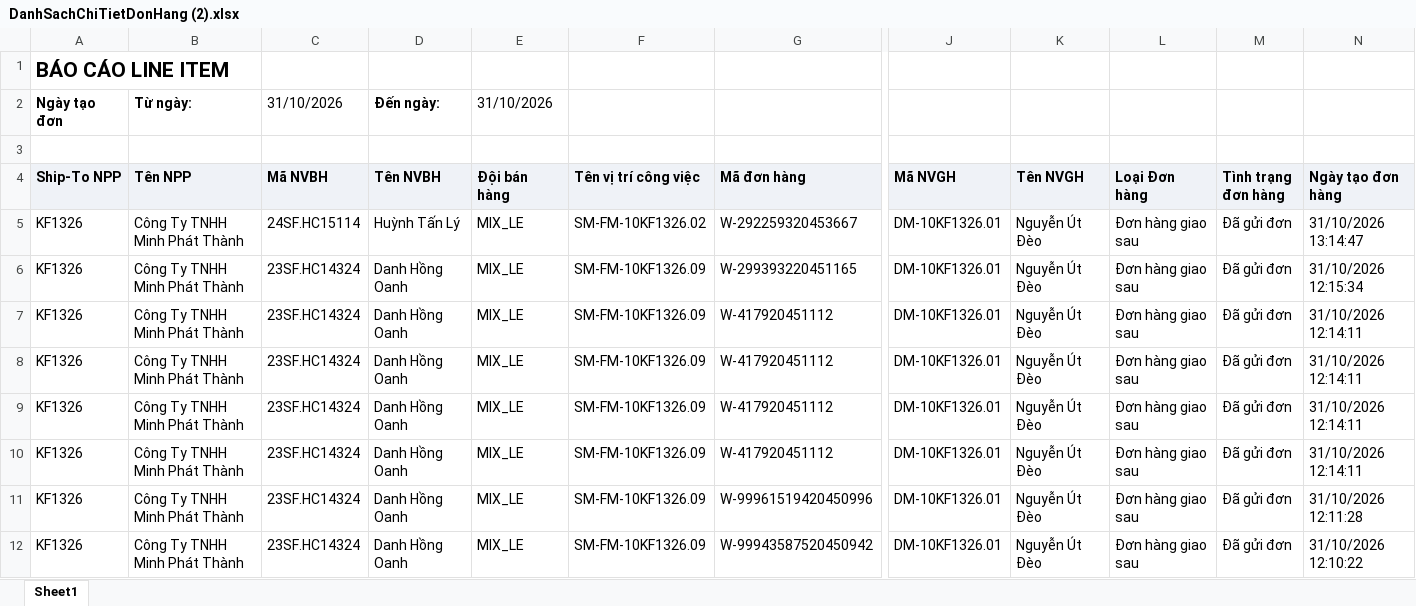
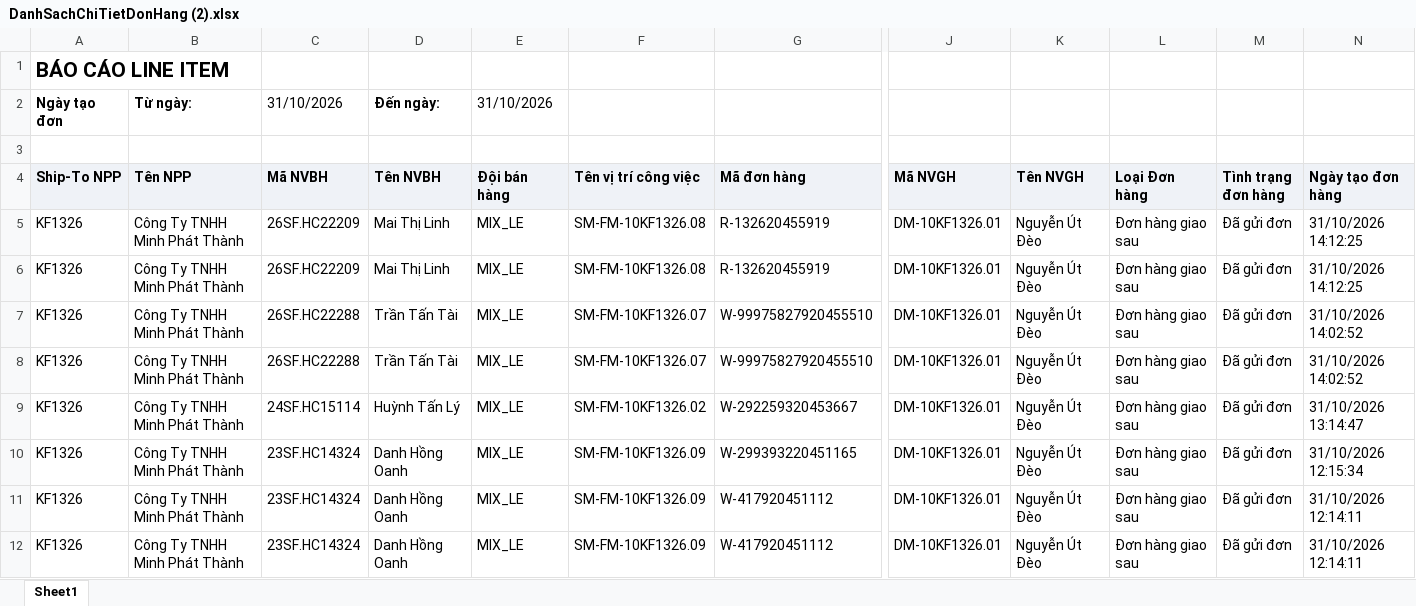
Before and after one commit to Tantt2026/Dashboard-Masan, an Excel workbook: data/Thang10/DanhSachChiTietDonHang (2).xlsx, sheet Sheet1, drawn as a sheet; only a part is shown, gaps mark what is left out; the shorter side is filled out with more unchanged rows; values as stored, in another font and other column widths than the file's, no borders; rows hold the shown columns only; the diff names each change by its address in the sheet, - before the commit and + after, or states it on an @@ line.

```diff
--- a/data/Thang10/DanhSachChiTietDonHang (2).xlsx (sheet Sheet1)
+++ b/data/Thang10/DanhSachChiTietDonHang (2).xlsx (sheet Sheet1)
+row 5: KF1326 | Công Ty TNHH Minh Phát Thành | 26SF.HC22209 | Mai Thị Linh | MIX_LE | SM-FM-10KF1326.08 | R-132620455919 | DM-10KF1326.01 | Nguyễn Út Đèo | Đơn hàng giao sau | Đã gửi đơn | 31/10/2026 14:12:25
+row 6: KF1326 | Công Ty TNHH Minh Phát Thành | 26SF.HC22209 | Mai Thị Linh | MIX_LE | SM-FM-10KF1326.08 | R-132620455919 | DM-10KF1326.01 | Nguyễn Út Đèo | Đơn hàng giao sau | Đã gửi đơn | 31/10/2026 14:12:25
+row 7: KF1326 | Công Ty TNHH Minh Phát Thành | 26SF.HC22288 | Trần Tấn Tài | MIX_LE | SM-FM-10KF1326.07 | W-99975827920455510 | DM-10KF1326.01 | Nguyễn Út Đèo | Đơn hàng giao sau | Đã gửi đơn | 31/10/2026 14:02:52
+row 8: KF1326 | Công Ty TNHH Minh Phát Thành | 26SF.HC22288 | Trần Tấn Tài | MIX_LE | SM-FM-10KF1326.07 | W-99975827920455510 | DM-10KF1326.01 | Nguyễn Út Đèo | Đơn hàng giao sau | Đã gửi đơn | 31/10/2026 14:02:52
```
Also changed, not shown: data/Thang10/DANH_SACH_KET_QUA_CUA_HANG_THAM_GIA_CHUONG_TRINH.xlsx, data/Thang10/DanhSachXetBoHinhTrungBay.xlsx, 3 other files.
